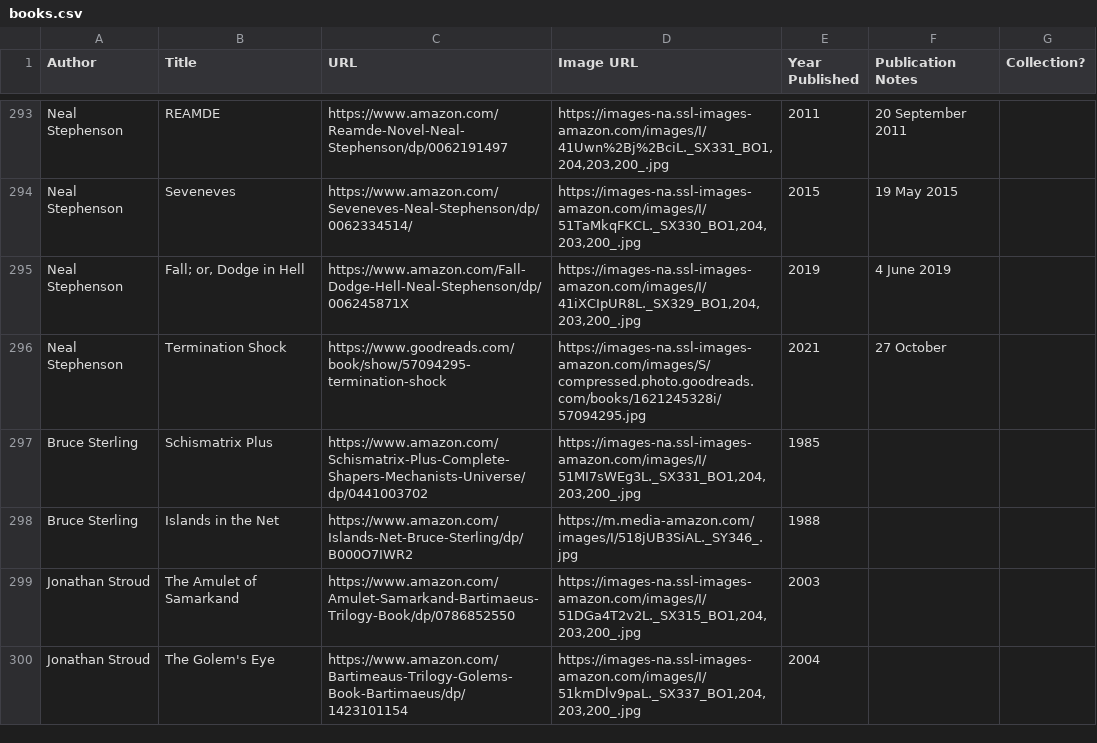
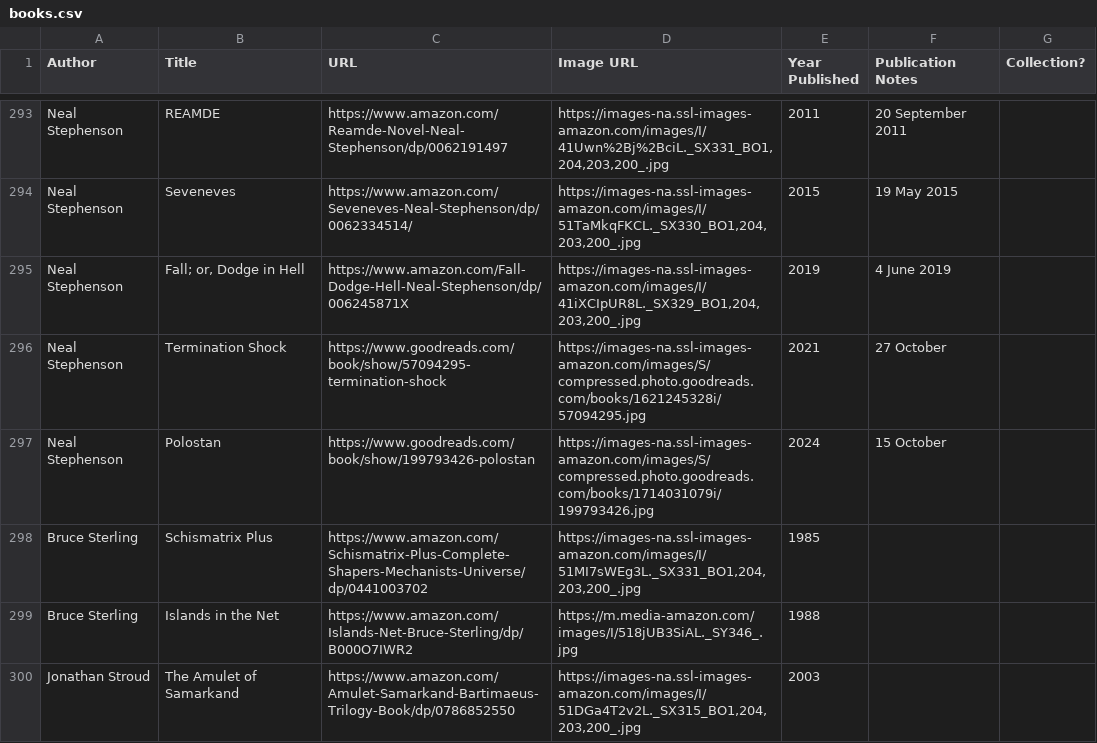
Before and after one commit to eio/books, a CSV file: data/books.csv, drawn as a sheet; only a part is shown, gaps mark what is left out; the shorter side is filled out with more unchanged rows; the diff names each change by its address in the sheet, - before the commit and + after, or states it on an @@ line.

Commit message:
Polostan by Neal Stephenson

```diff
--- a/data/books.csv
+++ b/data/books.csv
+row 297: Neal Stephenson | Polostan | https://www.goodreads.com/book/show/199793426-polostan | https://images-na.ssl-images-amazon.com/images/S/compressed.photo.goodreads.com/books/1714031079i/199793426.jpg | 2024 | 15 October
```
Also changed, not shown: 1 other file.
